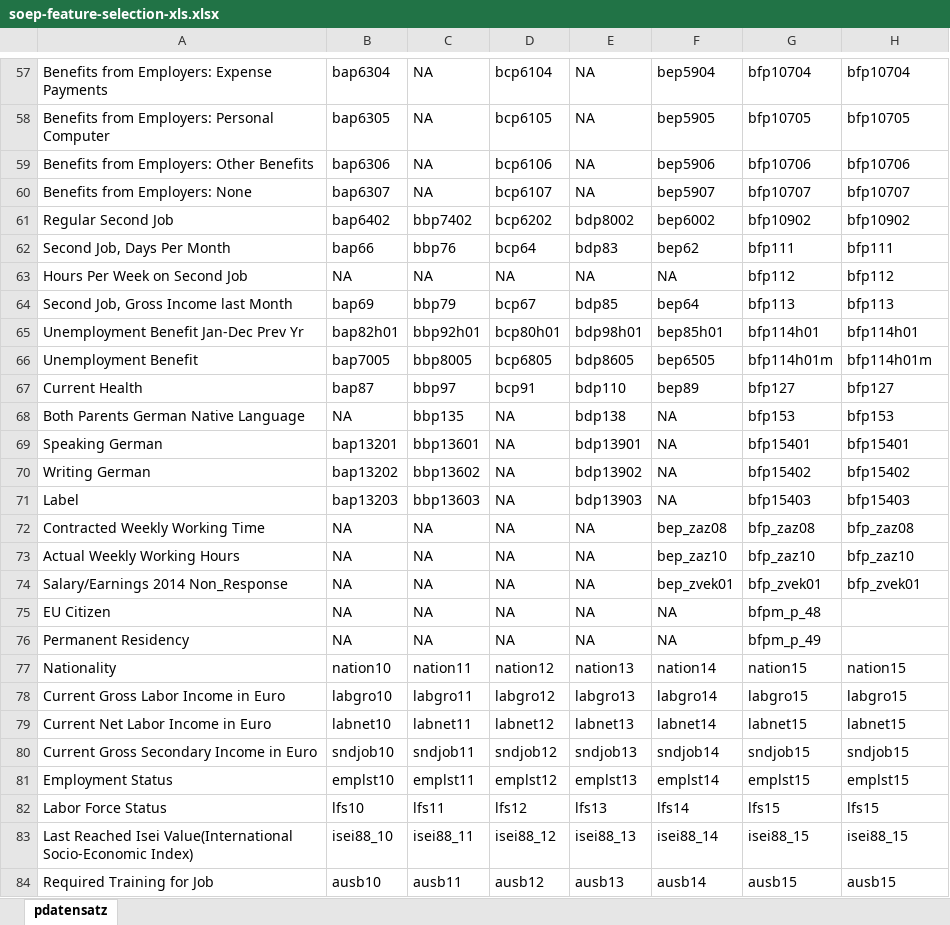
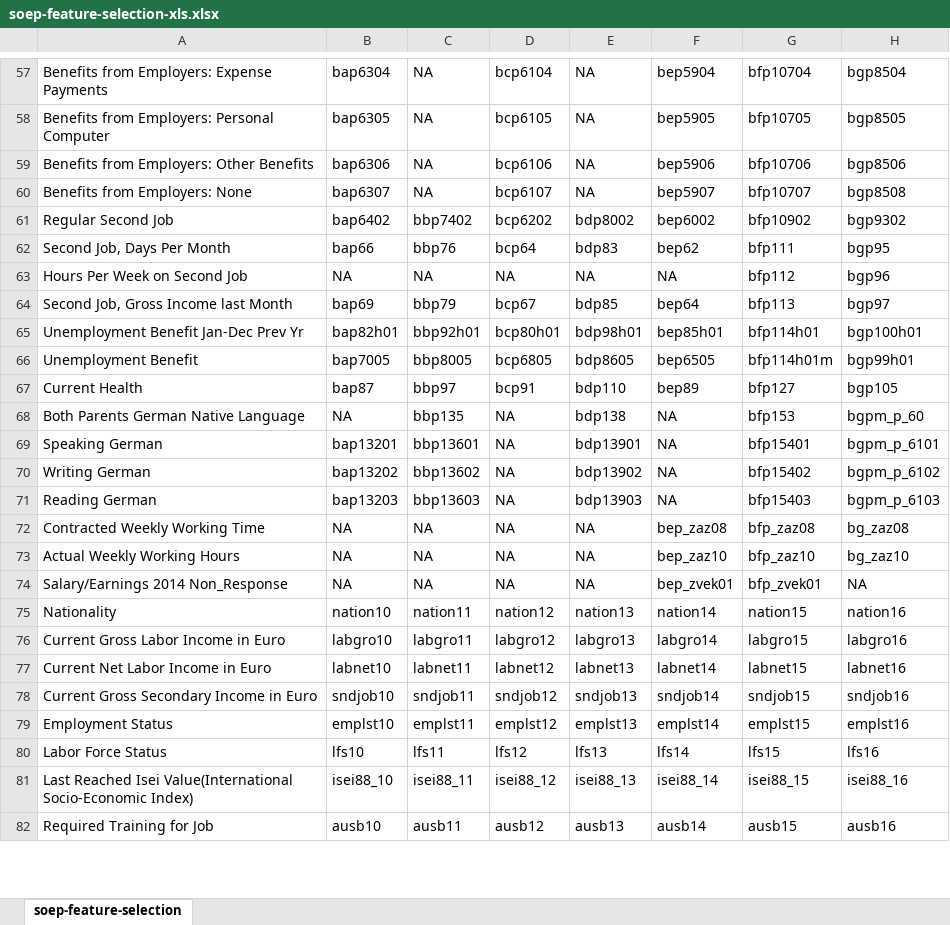
Before and after one commit to nonstoptimm/spl-pirates, an Excel workbook: variable-selection/soep-feature-selection-xls.xlsx, sheet soep-feature-selection, drawn as a sheet; only a part is shown, gaps mark what is left out; values as stored, in another font and other column widths than the file's, no borders; removed rows and columns are numbered as before the commit, all else as after; the diff covers the shown part only; the diff names each change by its address in the sheet, - before the commit and + after, or states it on an @@ line.

```diff
--- a/variable-selection/soep-feature-selection-xls.xlsx (sheet soep-feature-selection)
+++ b/variable-selection/soep-feature-selection-xls.xlsx (sheet soep-feature-selection)
-sheet tab: pdatensatz
+sheet tab: soep-feature-selection
-H57: bfp10704
+H57: bgp8504
-H58: bfp10705
+H58: bgp8505
-H59: bfp10706
+H59: bgp8506
-H60: bfp10707
+H60: bgp8508
-H61: bfp10902
+H61: bgp9302
-H62: bfp111
+H62: bgp95
-H63: bfp112
+H63: bgp96
-H64: bfp113
+H64: bgp97
-H65: bfp114h01
+H65: bgp100h01
-H66: bfp114h01m
+H66: bgp99h01
-H67: bfp127
+H67: bgp105
-H68: bfp153
+H68: bgpm_p_60
-H69: bfp15401
+H69: bgpm_p_6101
-H70: bfp15402
+H70: bgpm_p_6102
-A71: Label
+A71: Reading German
-H71: bfp15403
+H71: bgpm_p_6103
-H72: bfp_zaz08
+H72: bg_zaz08
-H73: bfp_zaz10
+H73: bg_zaz10
-H74: bfp_zvek01
+H74: NA
-row 75: EU Citizen | NA | NA | NA | NA | NA | bfpm_p_48
-row 76: Permanent Residency | NA | NA | NA | NA | NA | bfpm_p_49
-H75: nation15
+H75: nation16
-H76: labgro15
+H76: labgro16
-H77: labnet15
+H77: labnet16
-H78: sndjob15
+H78: sndjob16
-H79: emplst15
+H79: emplst16
-H80: lfs15
+H80: lfs16
-H81: isei88_15
+H81: isei88_16
-H82: ausb15
+H82: ausb16
```
Also changed, not shown: 1 added row, 7 removed rows and 85 edited cells elsewhere in this sheet, 45 other files.
